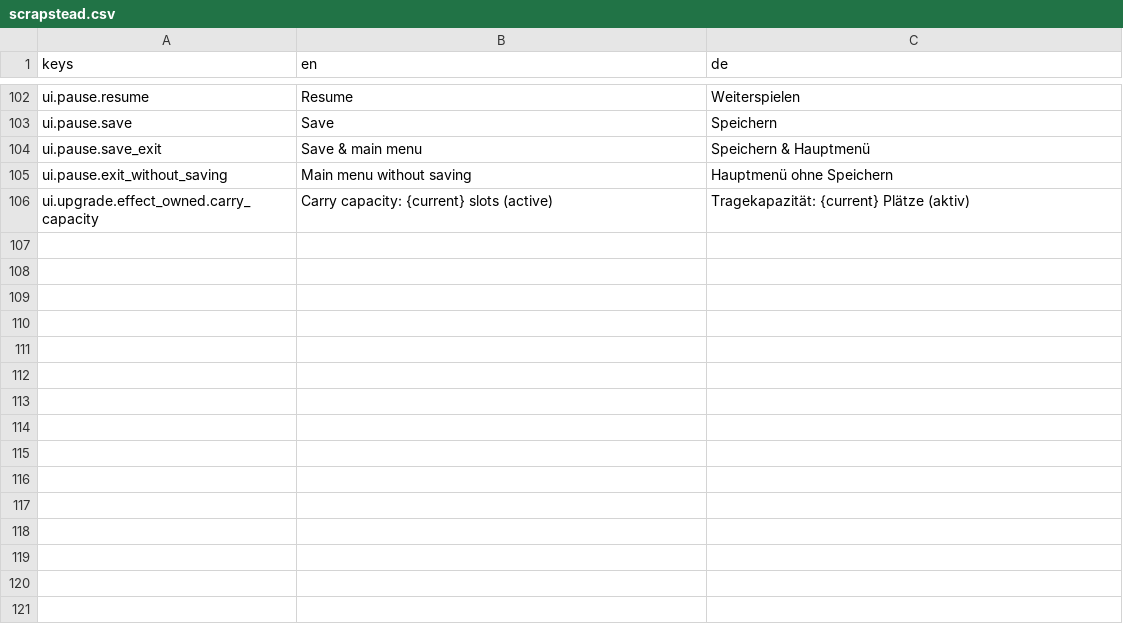
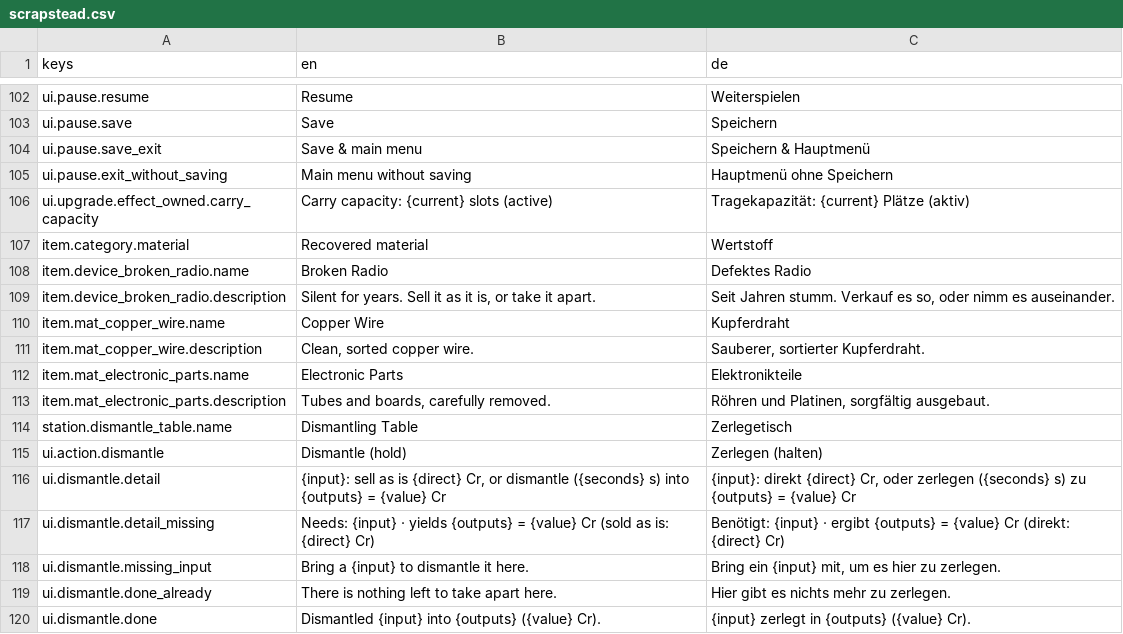
Before and after one commit to AmFearLiath/Scrapstead, a CSV file: localization/scrapstead.csv, drawn as a sheet; only a part is shown, gaps mark what is left out.

```diff
--- a/localization/scrapstead.csv
+++ b/localization/scrapstead.csv
@@ -106 +106,15 @@ ui.pause.exit_without_saving,Main menu without saving,Hauptmenü ohne Speichern
 ui.upgrade.effect_owned.carry_capacity,Carry capacity: {current} slots (active),Tragekapazität: {current} Plätze (aktiv)
+item.category.material,Recovered material,Wertstoff
+item.device_broken_radio.name,Broken Radio,Defektes Radio
+item.device_broken_radio.description,"Silent for years. Sell it as it is, or take it apart.","Seit Jahren stumm. Verkauf es so, oder nimm es auseinander."
+item.mat_copper_wire.name,Copper Wire,Kupferdraht
+item.mat_copper_wire.description,"Clean, sorted copper wire.","Sauberer, sortierter Kupferdraht."
+item.mat_electronic_parts.name,Electronic Parts,Elektronikteile
+item.mat_electronic_parts.description,"Tubes and boards, carefully removed.","Röhren und Platinen, sorgfältig ausgebaut."
+station.dismantle_table.name,Dismantling Table,Zerlegetisch
+ui.action.dismantle,Dismantle (hold),Zerlegen (halten)
+ui.dismantle.detail,"{input}: sell as is {direct} Cr, or dismantle ({seconds} s) into {outputs} = {value} Cr","{input}: direkt {direct} Cr, oder zerlegen ({seconds} s) zu {outputs} = {value} Cr"
+ui.dismantle.detail_missing,Needs: {input} · yields {outputs} = {value} Cr (sold as is: {direct} Cr),Benötigt: {input} · ergibt {outputs} = {value} Cr (direkt: {direct} Cr)
+ui.dismantle.missing_input,Bring a {input} to dismantle it here.,"Bring ein {input} mit, um es hier zu zerlegen."
+ui.dismantle.done_already,There is nothing left to take apart here.,Hier gibt es nichts mehr zu zerlegen.
+ui.dismantle.done,Dismantled {input} into {outputs} ({value} Cr).,{input} zerlegt in {outputs} ({value} Cr).
```
Also changed, not shown: 40 other files.
